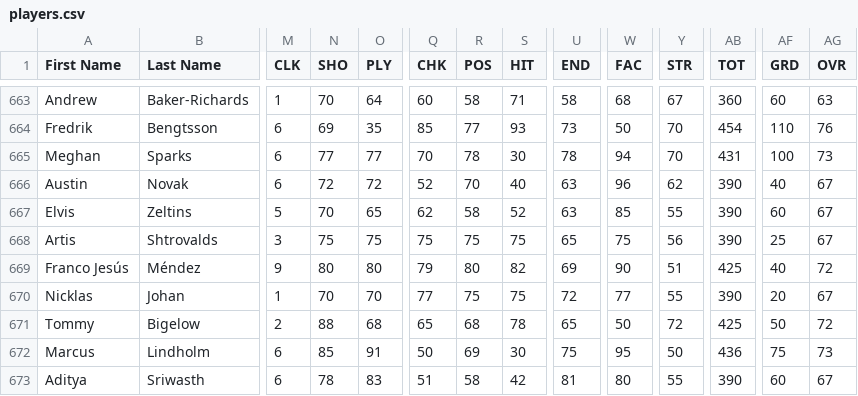
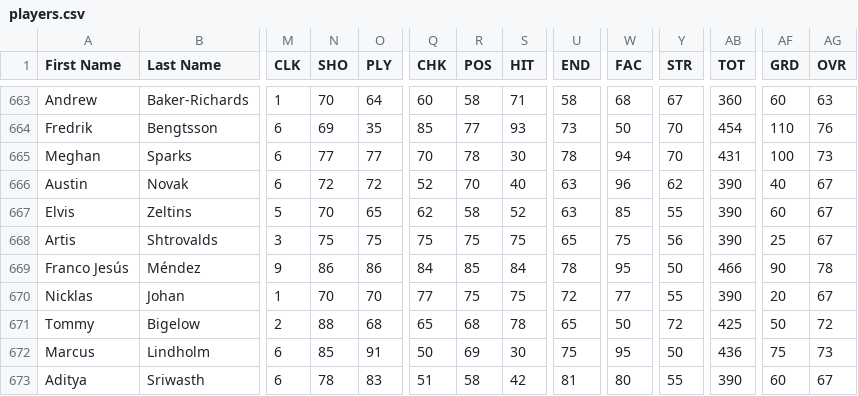
Before and after one commit to julbaril/besls4, a CSV file: Customization/players.csv, drawn as a sheet; only a part is shown, gaps mark what is left out; the diff names each change by its address in the sheet, - before the commit and + after, or states it on an @@ line.

```diff
--- a/Customization/players.csv
+++ b/Customization/players.csv
-N669 (SHO): 80
+N669 (SHO): 86
-O669 (PLY): 80
+O669 (PLY): 86
-Q669 (CHK): 79
+Q669 (CHK): 84
-R669 (POS): 80
+R669 (POS): 85
-S669 (HIT): 82
+S669 (HIT): 84
-U669 (END): 69
+U669 (END): 78
-W669 (FAC): 90
+W669 (FAC): 95
-Y669 (STR): 51
+Y669 (STR): 50
-AB669 (TOT): 425
+AB669 (TOT): 466
-AF669 (GRD): 40
+AF669 (GRD): 90
-AG669 (OVR): 72
+AG669 (OVR): 78
```
